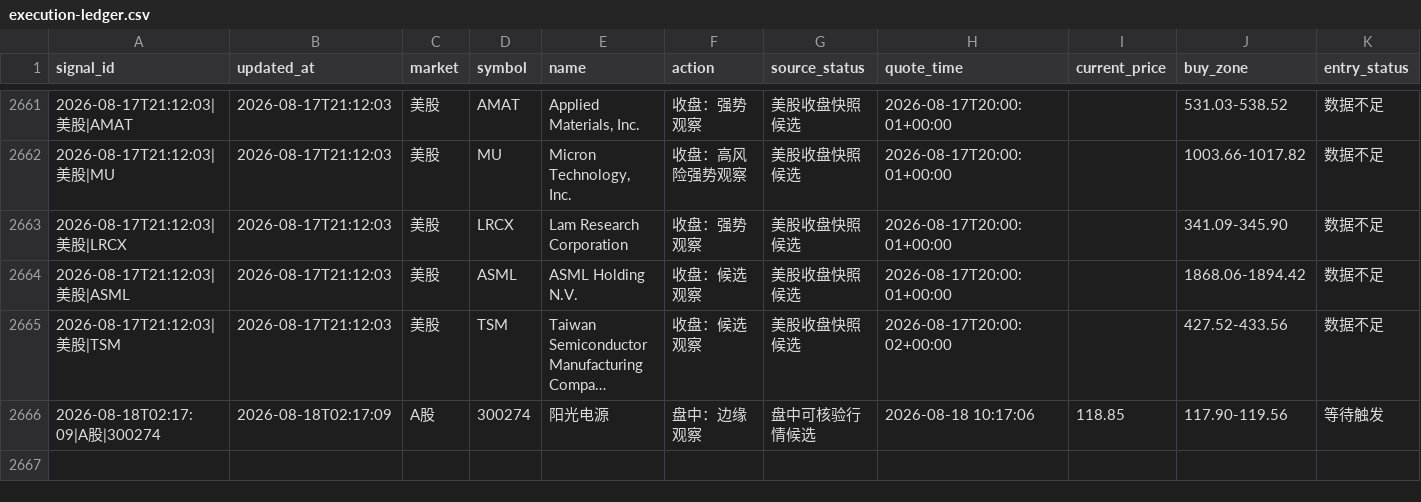
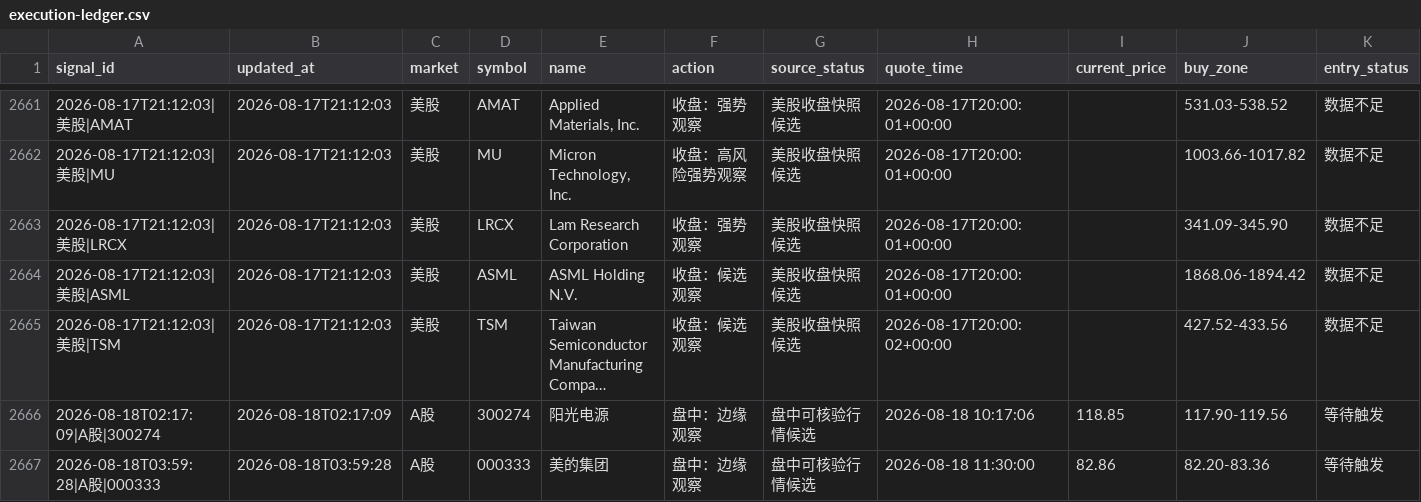
Before and after one commit to 295500p-cheng/dual-market-ai-quant-sim, a CSV file: outputs/daily-quant/execution/execution-ledger.csv, drawn as a sheet; only a part is shown, gaps mark what is left out; long unchanged cells end in …; rows hold the shown columns only; the diff names each change by its address in the sheet, - before the commit and + after, or states it on an @@ line.

```diff
--- a/outputs/daily-quant/execution/execution-ledger.csv
+++ b/outputs/daily-quant/execution/execution-ledger.csv
+row 2667: 2026-08-18T03:59:28|A股|000333 | 2026-08-18T03:59:28 | A股 | 000333 | 美的集团 | 盘中：边缘观察 | 盘中可核验行情候选 | 2026-08-18 11:30:00 | 82.86 | 82.20-83.36 | 等待触发
```
Also changed, not shown: outputs/daily-quant/reviews/price-history.csv, outputs/daily-quant/strategy-log/candidate-ledger.csv, 11 other files.
